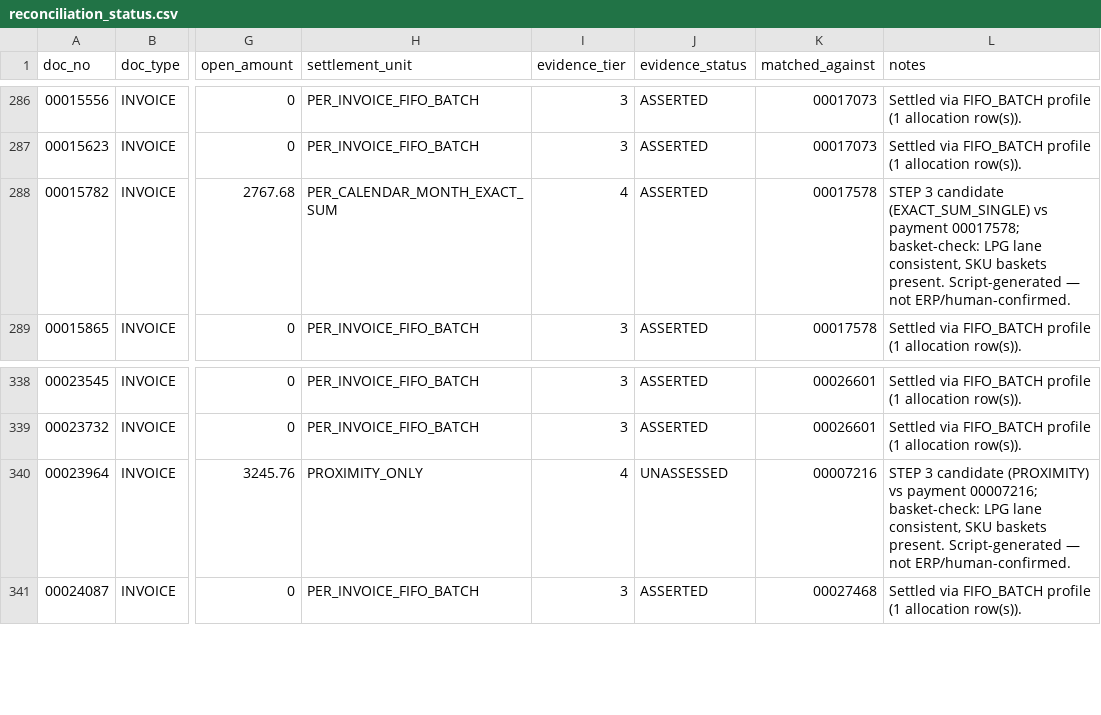
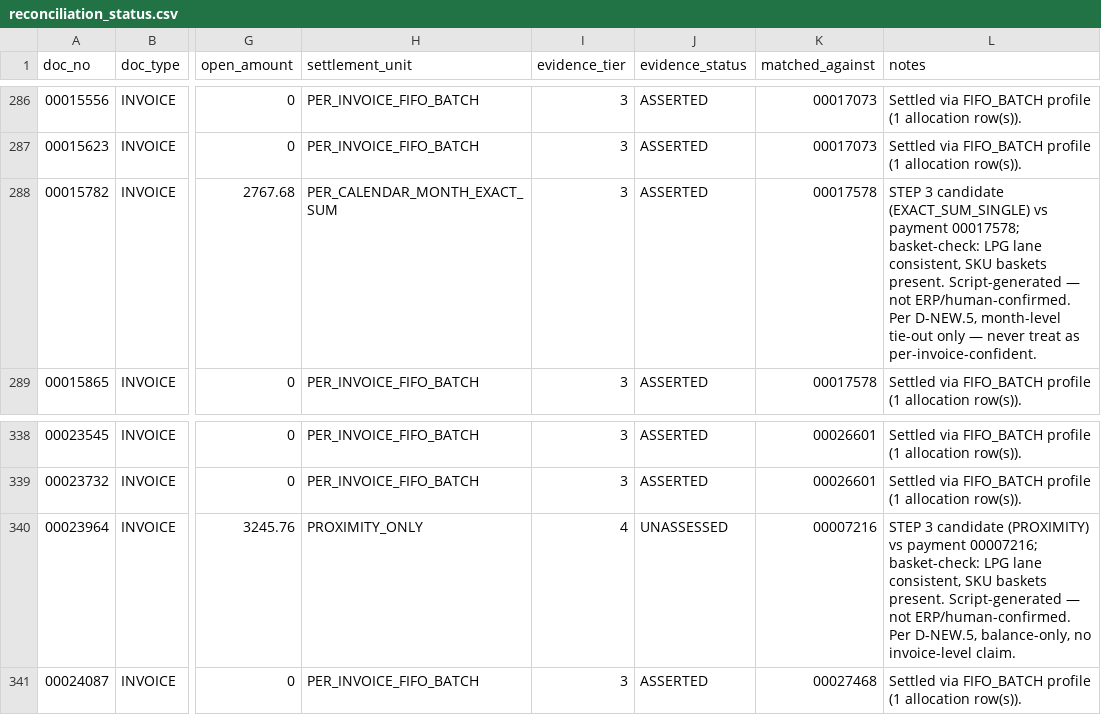
Before and after one commit to Media7-za/lpg-stock-recon, a CSV file: analysis/debtors/JIM001/reports/reconciliation_status.csv, drawn as a sheet; only a part is shown, gaps mark what is left out; the diff covers the shown part only; the diff names each change by its address in the sheet, - before the commit and + after, or states it on an @@ line.

```diff
--- a/analysis/debtors/JIM001/reports/reconciliation_status.csv
+++ b/analysis/debtors/JIM001/reports/reconciliation_status.csv
-I288 (evidence_tier): 4
+I288 (evidence_tier): 3
-L288 (notes): …not ERP/human-confirmed.
+L288 (notes): …not ERP/human-confirmed. Per D-NEW.5, month-level tie-out only — never treat as per-invoice-confident.
-L340 (notes): …not ERP/human-confirmed.
+L340 (notes): …not ERP/human-confirmed. Per D-NEW.5, balance-only, no invoice-level claim.
```
Also changed, not shown: 51 edited cells elsewhere in this file, analysis/debtors/TWK002/reports/reconciliation_status.csv, 3 other files.
